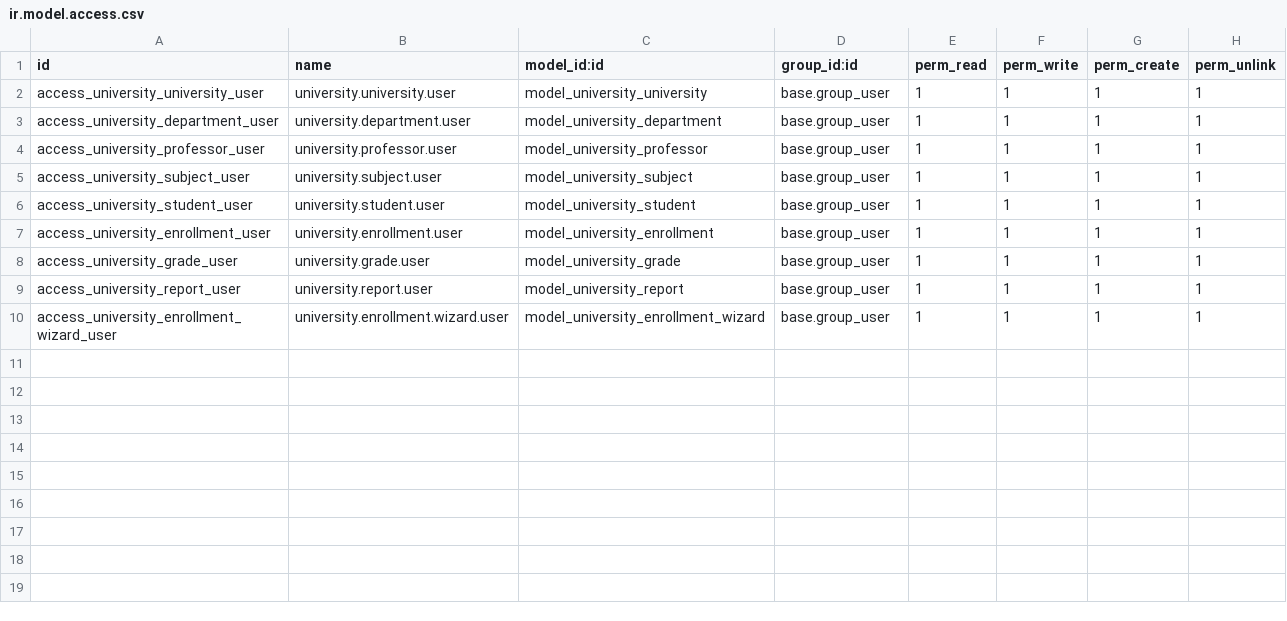
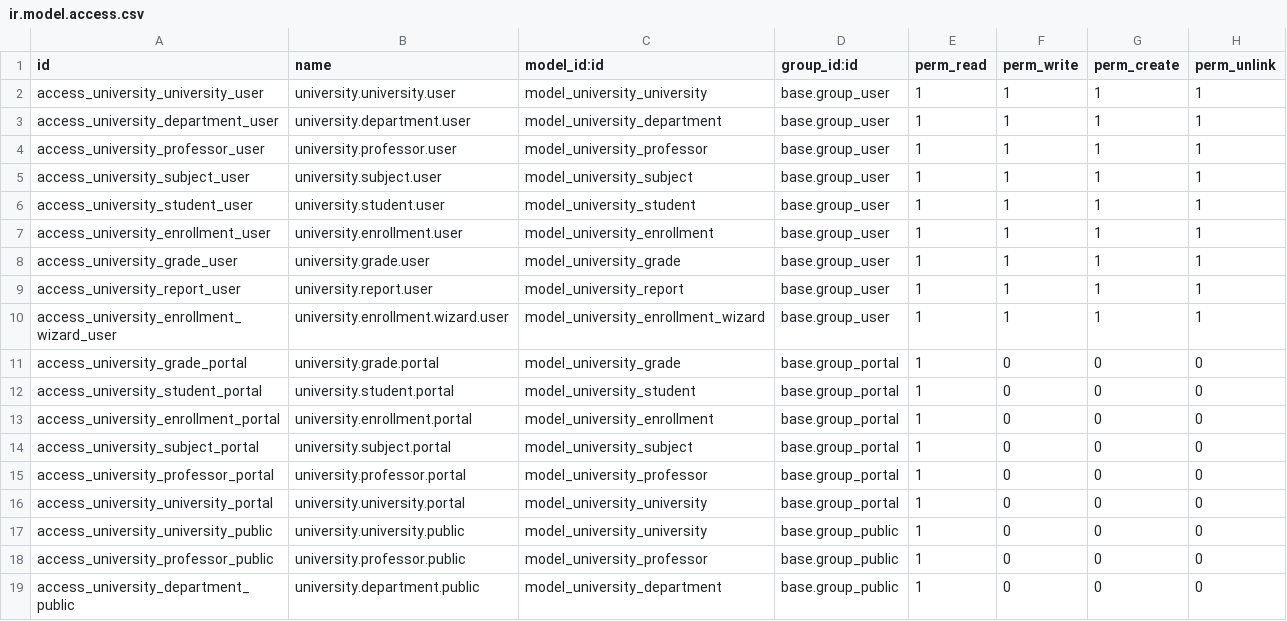
Before and after one commit to libertoga16/university, a CSV file: security/ir.model.access.csv, drawn as a sheet.

Commit message:
Data and code repair

```diff
--- a/security/ir.model.access.csv
+++ b/security/ir.model.access.csv
@@ -10 +10,10 @@ access_university_report_user,university.report.user,model_university_report,bas
 access_university_enrollment_wizard_user,university.enrollment.wizard.user,model_university_enrollment_wizard,base.group_user,1,1,1,1
+access_university_grade_portal,university.grade.portal,model_university_grade,base.group_portal,1,0,0,0
+access_university_student_portal,university.student.portal,model_university_student,base.group_portal,1,0,0,0
+access_university_enrollment_portal,university.enrollment.portal,model_university_enrollment,base.group_portal,1,0,0,0
+access_university_subject_portal,university.subject.portal,model_university_subject,base.group_portal,1,0,0,0
+access_university_professor_portal,university.professor.portal,model_university_professor,base.group_portal,1,0,0,0
+access_university_university_portal,university.university.portal,model_university_university,base.group_portal,1,0,0,0
+access_university_university_public,university.university.public,model_university_university,base.group_public,1,0,0,0
+access_university_professor_public,university.professor.public,model_university_professor,base.group_public,1,0,0,0
+access_university_department_public,university.department.public,model_university_department,base.group_public,1,0,0,0
```
Also changed, not shown: 25 other files.
